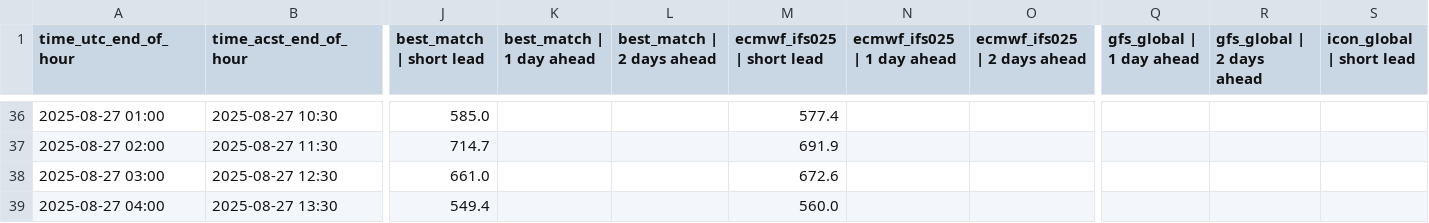
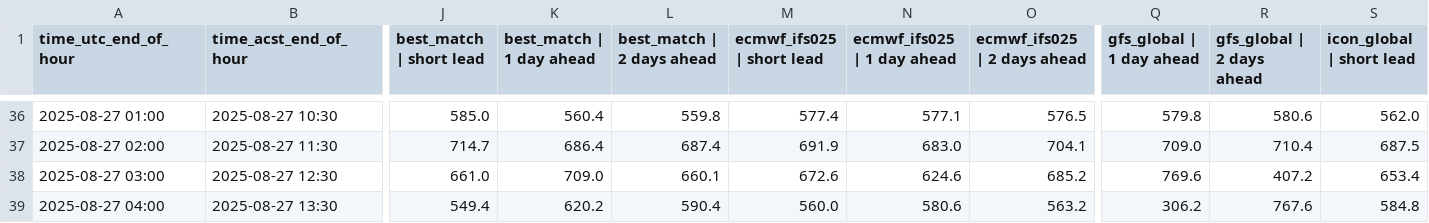
Before and after one commit to Kuzey-Erkoc/Himawari, a CSV file: himawari/validation_car/hourly.csv, drawn as a sheet; only a part is shown, gaps mark what is left out; the diff covers the shown part only; the diff names each change by its address in the sheet, - before the commit and + after, or states it on an @@ line.

```diff
--- a/himawari/validation_car/hourly.csv
+++ b/himawari/validation_car/hourly.csv
-K36 (best_match | 1 day ahead): (empty)
+K36 (best_match | 1 day ahead): 560.4
-L36 (best_match | 2 days ahead): (empty)
+L36 (best_match | 2 days ahead): 559.8
-N36 (ecmwf_ifs025 | 1 day ahead): (empty)
+N36 (ecmwf_ifs025 | 1 day ahead): 577.1
-O36 (ecmwf_ifs025 | 2 days ahead): (empty)
+O36 (ecmwf_ifs025 | 2 days ahead): 576.5
-Q36 (gfs_global | 1 day ahead): (empty)
+Q36 (gfs_global | 1 day ahead): 579.8
-R36 (gfs_global | 2 days ahead): (empty)
+R36 (gfs_global | 2 days ahead): 580.6
-S36 (icon_global | short lead): (empty)
+S36 (icon_global | short lead): 562.0
-K37 (best_match | 1 day ahead): (empty)
+K37 (best_match | 1 day ahead): 686.4
-L37 (best_match | 2 days ahead): (empty)
+L37 (best_match | 2 days ahead): 687.4
-N37 (ecmwf_ifs025 | 1 day ahead): (empty)
+N37 (ecmwf_ifs025 | 1 day ahead): 683.0
-O37 (ecmwf_ifs025 | 2 days ahead): (empty)
+O37 (ecmwf_ifs025 | 2 days ahead): 704.1
-Q37 (gfs_global | 1 day ahead): (empty)
+Q37 (gfs_global | 1 day ahead): 709.0
-R37 (gfs_global | 2 days ahead): (empty)
+R37 (gfs_global | 2 days ahead): 710.4
-S37 (icon_global | short lead): (empty)
+S37 (icon_global | short lead): 687.5
-K38 (best_match | 1 day ahead): (empty)
+K38 (best_match | 1 day ahead): 709.0
-L38 (best_match | 2 days ahead): (empty)
+L38 (best_match | 2 days ahead): 660.1
-N38 (ecmwf_ifs025 | 1 day ahead): (empty)
+N38 (ecmwf_ifs025 | 1 day ahead): 624.6
-O38 (ecmwf_ifs025 | 2 days ahead): (empty)
+O38 (ecmwf_ifs025 | 2 days ahead): 685.2
-Q38 (gfs_global | 1 day ahead): (empty)
+Q38 (gfs_global | 1 day ahead): 769.6
-R38 (gfs_global | 2 days ahead): (empty)
+R38 (gfs_global | 2 days ahead): 407.2
-S38 (icon_global | short lead): (empty)
+S38 (icon_global | short lead): 653.4
-K39 (best_match | 1 day ahead): (empty)
+K39 (best_match | 1 day ahead): 620.2
-L39 (best_match | 2 days ahead): (empty)
+L39 (best_match | 2 days ahead): 590.4
-N39 (ecmwf_ifs025 | 1 day ahead): (empty)
+N39 (ecmwf_ifs025 | 1 day ahead): 580.6
-O39 (ecmwf_ifs025 | 2 days ahead): (empty)
+O39 (ecmwf_ifs025 | 2 days ahead): 563.2
-Q39 (gfs_global | 1 day ahead): (empty)
+Q39 (gfs_global | 1 day ahead): 306.2
-R39 (gfs_global | 2 days ahead): (empty)
+R39 (gfs_global | 2 days ahead): 767.6
-S39 (icon_global | short lead): (empty)
+S39 (icon_global | short lead): 584.8
```
Also changed, not shown: 126 edited cells elsewhere in this file, himawari/validation_car/daily_energy.csv, himawari/validation_car/metrics.csv, 6 other files.
